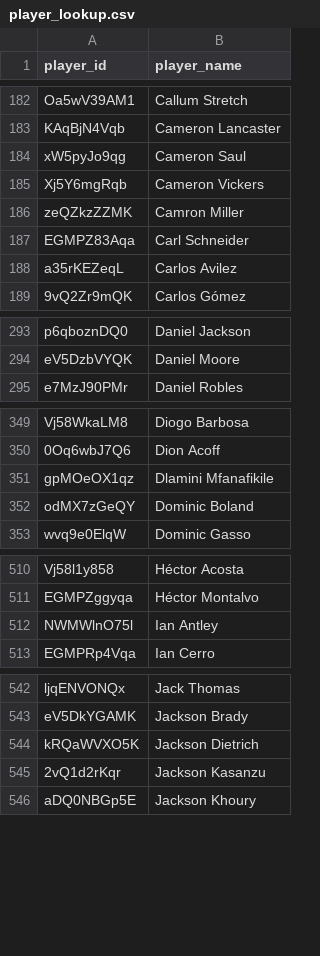
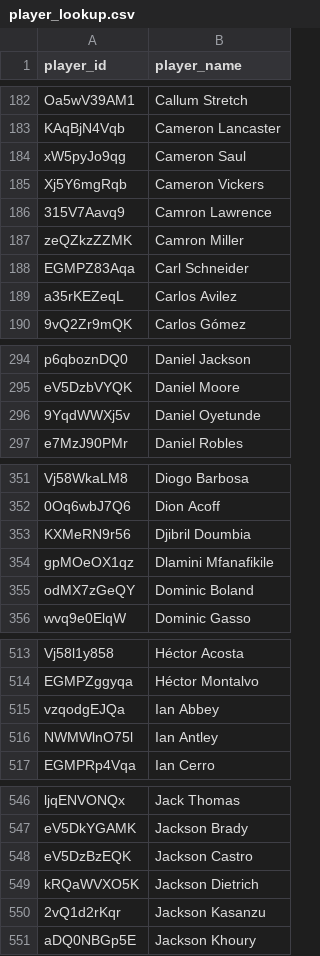
Before and after one commit to akeaswaran/goalsadded-data, a CSV file: data/usl1/player_lookup.csv, drawn as a sheet; only a part is shown, gaps mark what is left out; the diff covers the shown part only; the diff names each change by its address in the sheet, - before the commit and + after, or states it on an @@ line.

```diff
--- a/data/usl1/player_lookup.csv
+++ b/data/usl1/player_lookup.csv
+row 186: 315V7Aavq9 | Camron Lawrence
+row 296: 9YqdWWXj5v | Daniel Oyetunde
+row 353: KXMeRN9r56 | Djibril Doumbia
+row 515: vzqodgEJQa | Ian Abbey
+row 548: eV5DzBzEQK | Jackson Castro
```
Also changed, not shown: 8 added rows and 1 moved row elsewhere in this file, data/mls/team_position_breakdown.csv, data/nwsl/player-g+-pct.csv, 22 other files.
